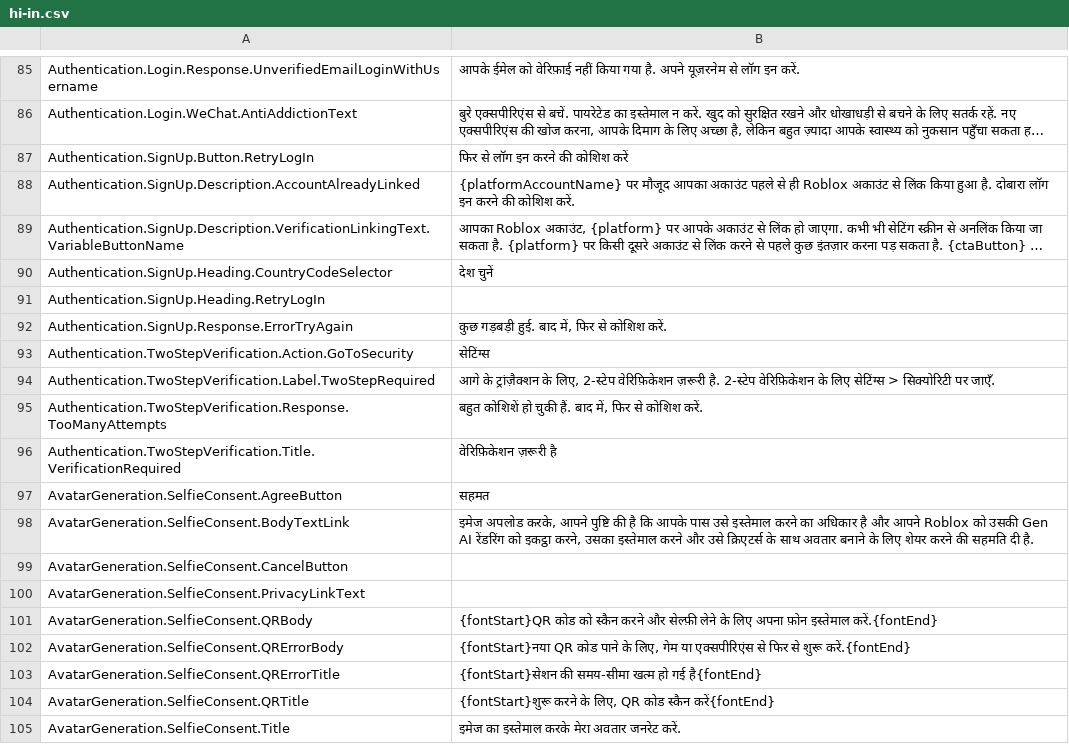
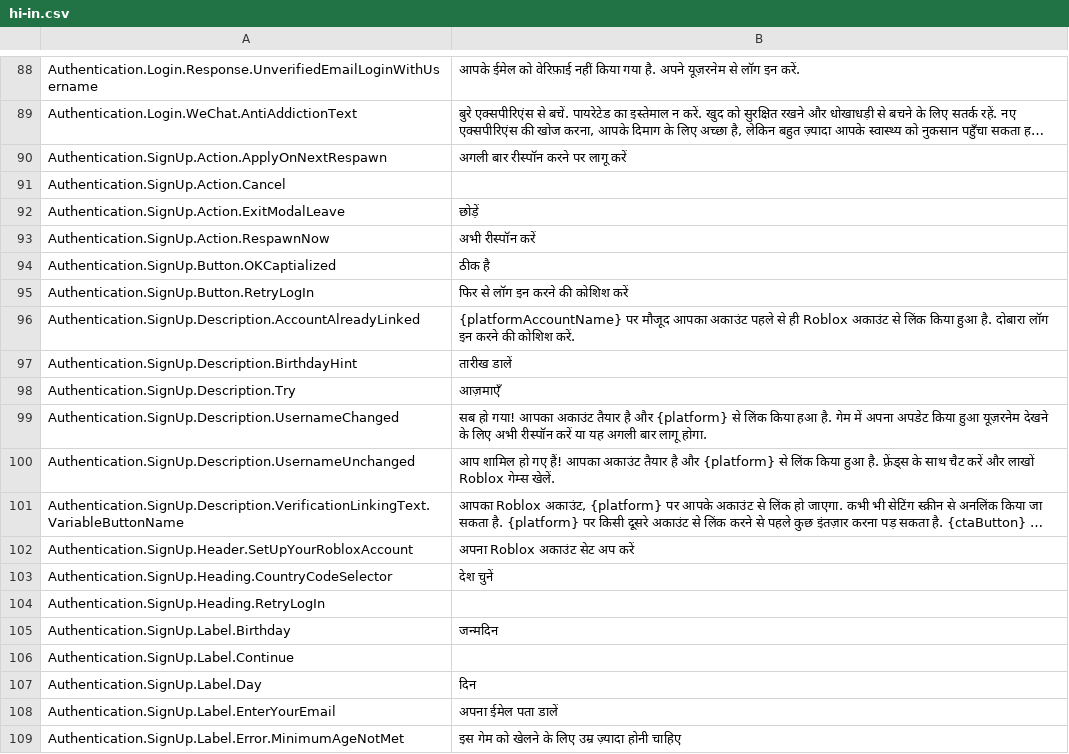
Before and after one commit to walway/Roblox-Datamine, a CSV file: InExperience/Locales/Common/hi-in.csv, drawn as a sheet; only a part is shown, gaps mark what is left out; the shorter side is filled out with more unchanged rows; long unchanged cells end in …; the diff covers the shown part only; the diff names each change by its address in the sheet, - before the commit and + after, or states it on an @@ line.

Commit message:
datamine: update Roblox assets (2026-09-12 18:20:38 UTC)
Added: 0
Updated: 21
Removed: 0

Public dump only — tracker source not included.

```diff
--- a/InExperience/Locales/Common/hi-in.csv
+++ b/InExperience/Locales/Common/hi-in.csv
+row 90: Authentication.SignUp.Action.ApplyOnNextRespawn | अगली बार रीस्पॉन करने पर लागू करें
+row 91: Authentication.SignUp.Action.Cancel
+row 92: Authentication.SignUp.Action.ExitModalLeave | छोड़ें
+row 93: Authentication.SignUp.Action.RespawnNow | अभी रीस्पॉन करें
+row 94: Authentication.SignUp.Button.OKCaptialized | ठीक है
+row 97: Authentication.SignUp.Description.BirthdayHint | तारीख डालें
+row 98: Authentication.SignUp.Description.Try | आज़माएँ
+row 99: Authentication.SignUp.Description.UsernameChanged | सब हो गया! आपका अकाउंट तैयार है और {platform} से लिंक किया हआ है. गेम में अपना अपडेट किया हुआ यूज़रनेम देखने के लिए अभी रीस्पॉन करें या यह अगली बार लागू होगा.
+row 100: Authentication.SignUp.Description.UsernameUnchanged | आप शामिल हो गए हैं! आपका अकाउंट तैयार है और {platform} से लिंक किया हुआ है. फ़्रेंड्स के साथ चैट करें और लाखों Roblox गेम्स खेलें.
+row 102: Authentication.SignUp.Header.SetUpYourRobloxAccount | अपना Roblox अकाउंट सेट अप करें
+row 105: Authentication.SignUp.Label.Birthday | जन्मदिन
+row 106: Authentication.SignUp.Label.Continue
+row 107: Authentication.SignUp.Label.Day | दिन
+row 108: Authentication.SignUp.Label.EnterYourEmail | अपना ईमेल पता डालें
+row 109: Authentication.SignUp.Label.Error.MinimumAgeNotMet | इस गेम को खेलने के लिए उम्र ज़्यादा होनी चाहिए
```
Also changed, not shown: 34 added rows and 9 edited cells elsewhere in this file, InExperience/Locales/Common/ar-001.csv, InExperience/Locales/Common/ja-jp.csv, 18 other files.
